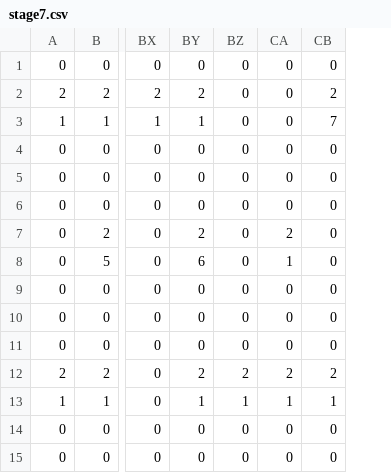
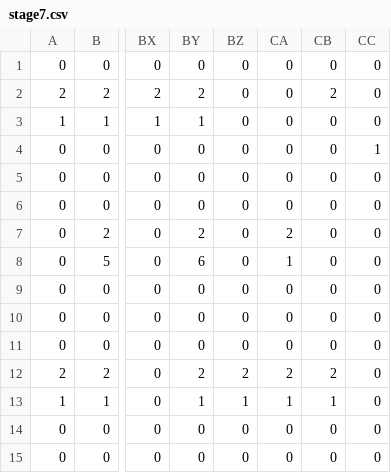
Before and after one commit to colomeru/TeamWork2017_07, a CSV file: TeamWork/MyGame/res/csv/stage7.csv, drawn as a sheet; only a part is shown, gaps mark what is left out; the diff names each change by its address in the sheet, - before the commit and + after, or states it on an @@ line.

```diff
--- a/TeamWork/MyGame/res/csv/stage7.csv
+++ b/TeamWork/MyGame/res/csv/stage7.csv
+column CC, rows 1-15: 0 | 0 | 0 | 1 | 0 | 0 | 0 | 0 | 0 | 0 | 0 | 0 | 0 | 0 | 0
-CB3: 7
+CB3: 0
```
Also changed, not shown: TeamWork/MyGame/res/csv/Stage3.csv, TeamWork/MyGame/res/csv/Stage4.csv, 5 other files.
